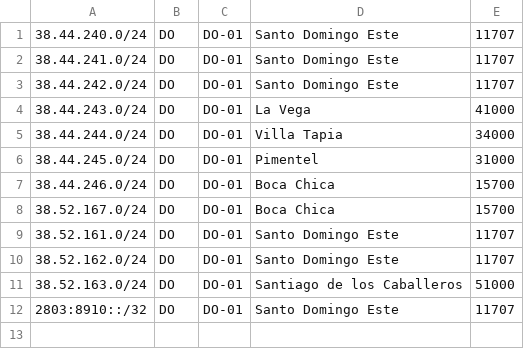
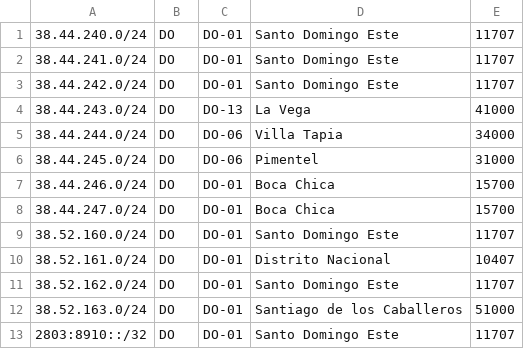
Before and after one commit to visnetwork/geofeed, a CSV file: geofeed.csv, drawn as a sheet.

Commit message:
Add files via upload

```diff
--- a/geofeed.csv
+++ b/geofeed.csv
@@ -3,8 +3,9 @@
 38.44.242.0/24,DO,DO-01,Santo Domingo Este,11707
-38.44.243.0/24,DO,DO-01,La Vega,41000
-38.44.244.0/24,DO,DO-01,Villa Tapia,34000
-38.44.245.0/24,DO,DO-01,Pimentel,31000
+38.44.243.0/24,DO,DO-13,La Vega,41000
+38.44.244.0/24,DO,DO-06,Villa Tapia,34000
+38.44.245.0/24,DO,DO-06,Pimentel,31000
 38.44.246.0/24,DO,DO-01,Boca Chica,15700
-38.52.167.0/24,DO,DO-01,Boca Chica,15700
-38.52.161.0/24,DO,DO-01,Santo Domingo Este,11707
+38.44.247.0/24,DO,DO-01,Boca Chica,15700
+38.52.160.0/24,DO,DO-01,Santo Domingo Este,11707
+38.52.161.0/24,DO,DO-01,Distrito Nacional,10407
 38.52.162.0/24,DO,DO-01,Santo Domingo Este,11707
```
